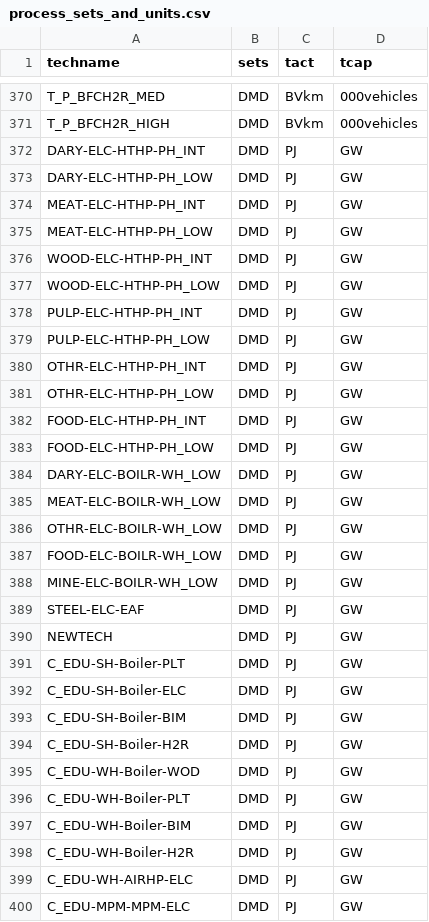
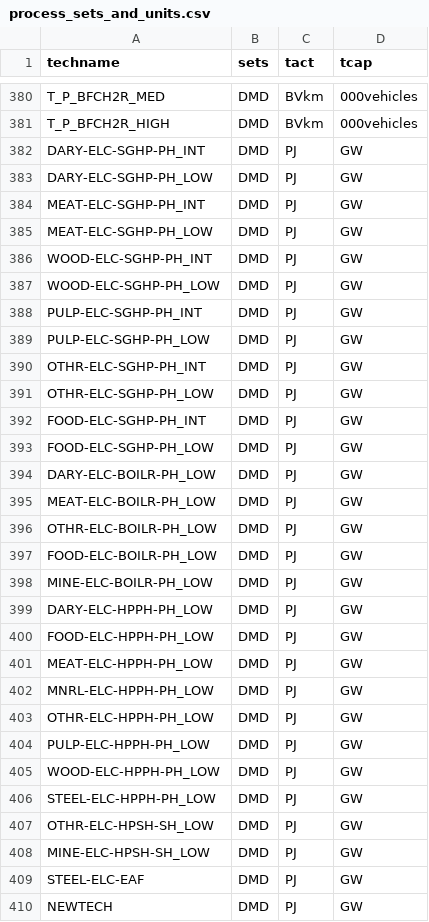
Before and after one commit to EECA-NZ/TIMES-NZ-Model-Files, a CSV file: PREPARE-TIMES-NZ/docs/source/developer_guide/data/processes/process_sets_and_units.csv, drawn as a sheet; only a part is shown, gaps mark what is left out; the shorter side is filled out with more unchanged rows; the diff covers the shown part only.

```diff
--- a/PREPARE-TIMES-NZ/docs/source/developer_guide/data/processes/process_sets_and_units.csv
+++ b/PREPARE-TIMES-NZ/docs/source/developer_guide/data/processes/process_sets_and_units.csv
@@ -371,19 +381,29 @@ T_P_BFCH2R_MED,DMD,BVkm,000vehicles
 T_P_BFCH2R_HIGH,DMD,BVkm,000vehicles
-DARY-ELC-HTHP-PH_INT,DMD,PJ,GW
-DARY-ELC-HTHP-PH_LOW,DMD,PJ,GW
-MEAT-ELC-HTHP-PH_INT,DMD,PJ,GW
-MEAT-ELC-HTHP-PH_LOW,DMD,PJ,GW
-WOOD-ELC-HTHP-PH_INT,DMD,PJ,GW
-WOOD-ELC-HTHP-PH_LOW,DMD,PJ,GW
-PULP-ELC-HTHP-PH_INT,DMD,PJ,GW
-PULP-ELC-HTHP-PH_LOW,DMD,PJ,GW
-OTHR-ELC-HTHP-PH_INT,DMD,PJ,GW
-OTHR-ELC-HTHP-PH_LOW,DMD,PJ,GW
-FOOD-ELC-HTHP-PH_INT,DMD,PJ,GW
-FOOD-ELC-HTHP-PH_LOW,DMD,PJ,GW
-DARY-ELC-BOILR-WH_LOW,DMD,PJ,GW
-MEAT-ELC-BOILR-WH_LOW,DMD,PJ,GW
-OTHR-ELC-BOILR-WH_LOW,DMD,PJ,GW
-FOOD-ELC-BOILR-WH_LOW,DMD,PJ,GW
-MINE-ELC-BOILR-WH_LOW,DMD,PJ,GW
+DARY-ELC-SGHP-PH_INT,DMD,PJ,GW
+DARY-ELC-SGHP-PH_LOW,DMD,PJ,GW
+MEAT-ELC-SGHP-PH_INT,DMD,PJ,GW
+MEAT-ELC-SGHP-PH_LOW,DMD,PJ,GW
+WOOD-ELC-SGHP-PH_INT,DMD,PJ,GW
+WOOD-ELC-SGHP-PH_LOW,DMD,PJ,GW
+PULP-ELC-SGHP-PH_INT,DMD,PJ,GW
+PULP-ELC-SGHP-PH_LOW,DMD,PJ,GW
+OTHR-ELC-SGHP-PH_INT,DMD,PJ,GW
+OTHR-ELC-SGHP-PH_LOW,DMD,PJ,GW
+FOOD-ELC-SGHP-PH_INT,DMD,PJ,GW
+FOOD-ELC-SGHP-PH_LOW,DMD,PJ,GW
+DARY-ELC-BOILR-PH_LOW,DMD,PJ,GW
+MEAT-ELC-BOILR-PH_LOW,DMD,PJ,GW
+OTHR-ELC-BOILR-PH_LOW,DMD,PJ,GW
+FOOD-ELC-BOILR-PH_LOW,DMD,PJ,GW
+MINE-ELC-BOILR-PH_LOW,DMD,PJ,GW
+DARY-ELC-HPPH-PH_LOW,DMD,PJ,GW
+FOOD-ELC-HPPH-PH_LOW,DMD,PJ,GW
+MEAT-ELC-HPPH-PH_LOW,DMD,PJ,GW
+MNRL-ELC-HPPH-PH_LOW,DMD,PJ,GW
+OTHR-ELC-HPPH-PH_LOW,DMD,PJ,GW
+PULP-ELC-HPPH-PH_LOW,DMD,PJ,GW
+WOOD-ELC-HPPH-PH_LOW,DMD,PJ,GW
+STEEL-ELC-HPPH-PH_LOW,DMD,PJ,GW
+OTHR-ELC-HPSH-SH_LOW,DMD,PJ,GW
+MINE-ELC-HPSH-SH_LOW,DMD,PJ,GW
 STEEL-ELC-EAF,DMD,PJ,GW
```
Also changed, not shown: 10 added rows, 5 removed rows and 5 edited cells elsewhere in this file, PREPARE-TIMES-NZ/docs/source/developer_guide/data/commodities/demand.csv, PREPARE-TIMES-NZ/docs/source/developer_guide/data/processes/demand.csv, 26 other files.
